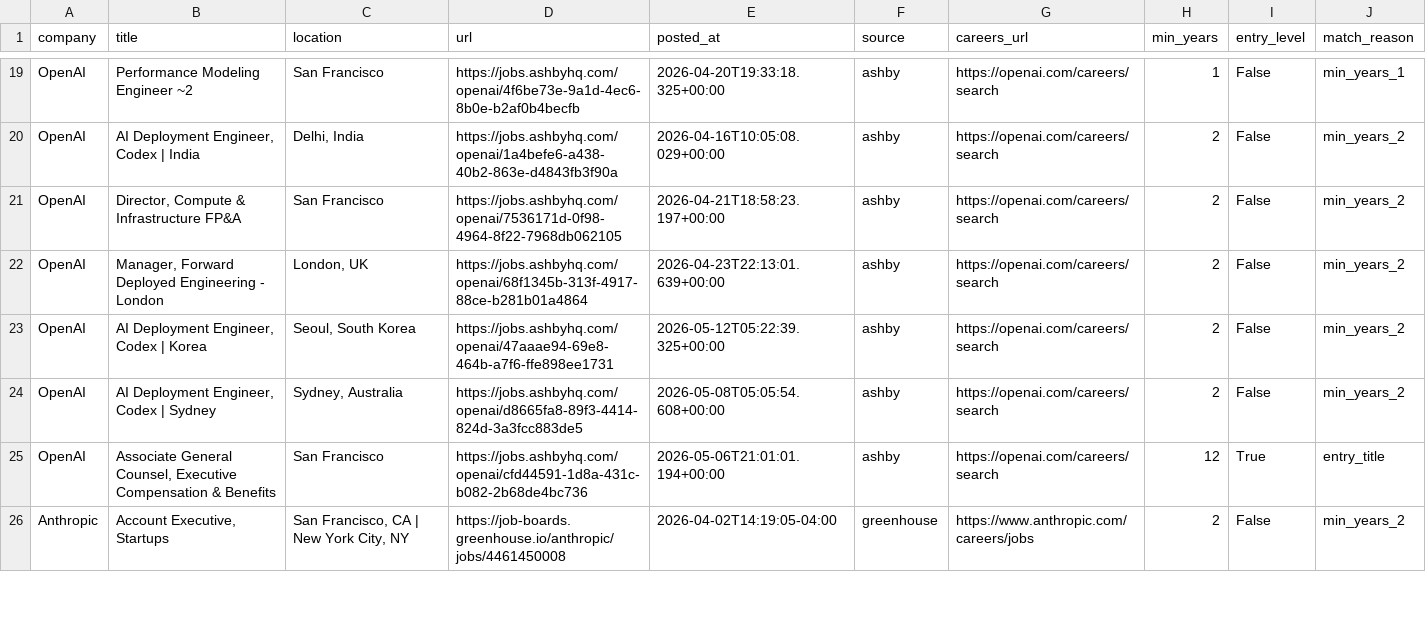
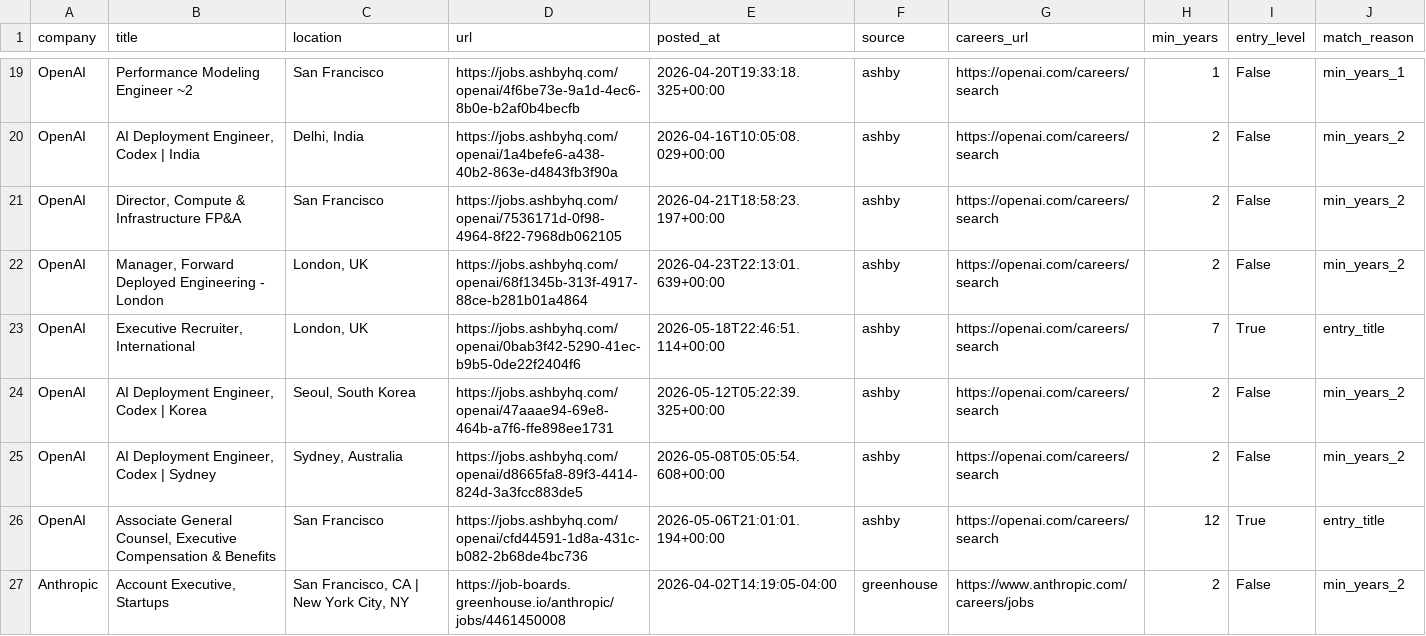
Before and after one commit to zachrosenblum/AI-Job-Board, a CSV file: New project/output/jobs.csv, drawn as a sheet; only a part is shown, gaps mark what is left out; the diff covers the shown part only; the diff names each change by its address in the sheet, - before the commit and + after, or states it on an @@ line.

```diff
--- a/New project/output/jobs.csv
+++ b/New project/output/jobs.csv
+row 23: OpenAI | Executive Recruiter, International | London, UK | https://jobs.ashbyhq.com/openai/0bab3f42-5290-41ec-b9b5-0de22f2404f6 | 2026-05-18T22:46:51.114+00:00 | ashby | https://openai.com/careers/search | 7 | True | entry_title
```
Also changed, not shown: 4 removed rows and 1 edited cell elsewhere in this file, 2 other files.
